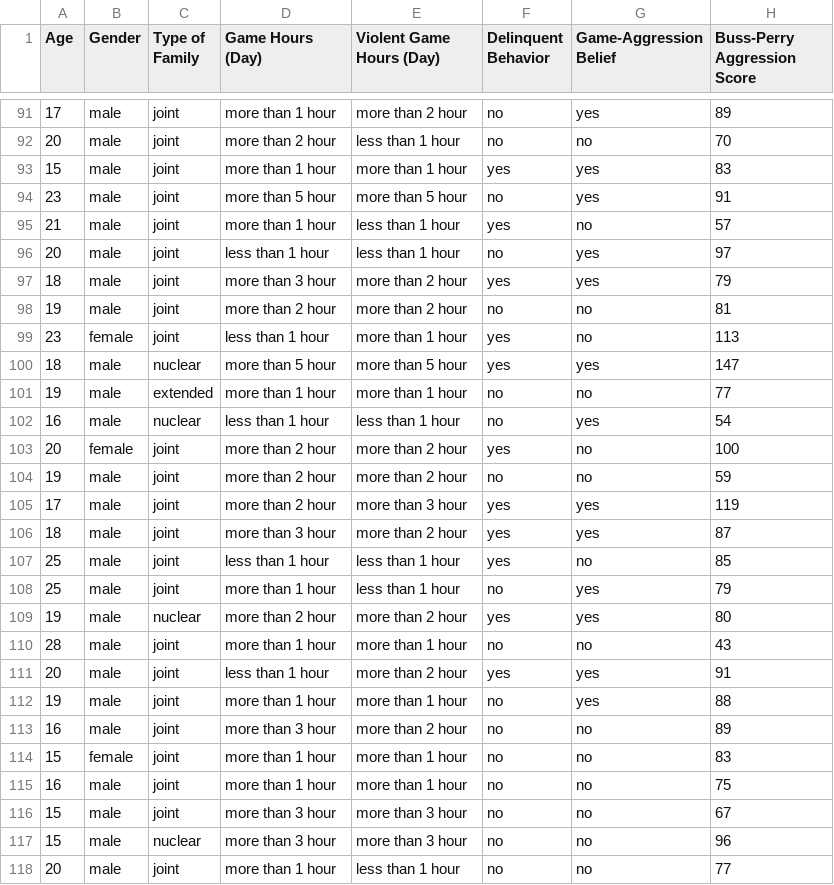
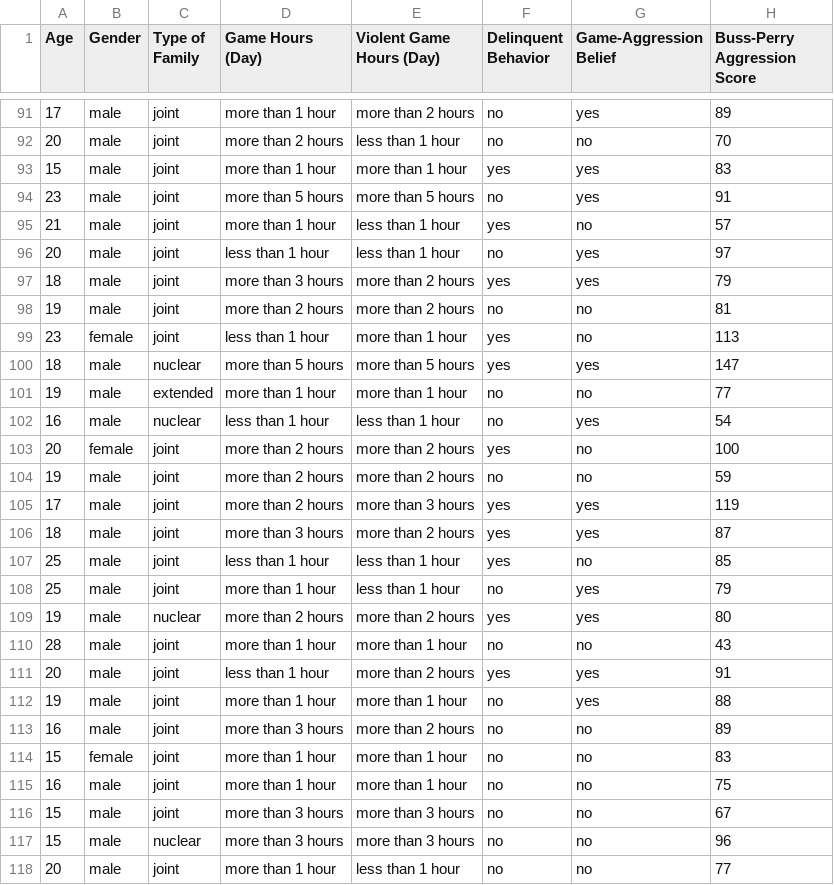
Before and after one commit to steven-LSC/video-game-data-visualization, a CSV file: public/aggression-analysis.csv, drawn as a sheet; only a part is shown, gaps mark what is left out; the diff covers the shown part only.

```diff
--- a/public/aggression-analysis.csv
+++ b/public/aggression-analysis.csv
@@ -91,28 +91,28 @@ Age,Gender,Type of Family,Game Hours (Day),Violent Game Hours (Day),Delinquent B
-17,male,joint,more than 1 hour,more than 2 hour,no,yes,89
-20,male,joint,more than 2 hour,less than 1 hour,no,no,70
+17,male,joint,more than 1 hour,more than 2 hours,no,yes,89
+20,male,joint,more than 2 hours,less than 1 hour,no,no,70
 15,male,joint,more than 1 hour,more than 1 hour,yes,yes,83
-23,male,joint,more than 5 hour,more than 5 hour,no,yes,91
+23,male,joint,more than 5 hours,more than 5 hours,no,yes,91
 21,male,joint,more than 1 hour,less than 1 hour,yes,no,57
 20,male,joint,less than 1 hour,less than 1 hour,no,yes,97
-18,male,joint,more than 3 hour,more than 2 hour,yes,yes,79
-19,male,joint,more than 2 hour,more than 2 hour,no,no,81
+18,male,joint,more than 3 hours,more than 2 hours,yes,yes,79
+19,male,joint,more than 2 hours,more than 2 hours,no,no,81
 23,female,joint,less than 1 hour,more than 1 hour,yes,no,113
-18,male,nuclear,more than 5 hour,more than 5 hour,yes,yes,147
+18,male,nuclear,more than 5 hours,more than 5 hours,yes,yes,147
 19,male,extended,more than 1 hour,more than 1 hour,no,no,77
 16,male,nuclear,less than 1 hour,less than 1 hour,no,yes,54
-20,female,joint,more than 2 hour,more than 2 hour,yes,no,100
-19,male,joint,more than 2 hour,more than 2 hour,no,no,59
-17,male,joint,more than 2 hour,more than 3 hour,yes,yes,119
-18,male,joint,more than 3 hour,more than 2 hour,yes,yes,87
+20,female,joint,more than 2 hours,more than 2 hours,yes,no,100
+19,male,joint,more than 2 hours,more than 2 hours,no,no,59
+17,male,joint,more than 2 hours,more than 3 hours,yes,yes,119
+18,male,joint,more than 3 hours,more than 2 hours,yes,yes,87
 25,male,joint,less than 1 hour,less than 1 hour,yes,no,85
 25,male,joint,more than 1 hour,less than 1 hour,no,yes,79
-19,male,nuclear,more than 2 hour,more than 2 hour,yes,yes,80
+19,male,nuclear,more than 2 hours,more than 2 hours,yes,yes,80
 28,male,joint,more than 1 hour,more than 1 hour,no,no,43
-20,male,joint,less than 1 hour,more than 2 hour,yes,yes,91
+20,male,joint,less than 1 hour,more than 2 hours,yes,yes,91
 19,male,joint,more than 1 hour,more than 1 hour,no,yes,88
-16,male,joint,more than 3 hour,more than 2 hour,no,no,89
+16,male,joint,more than 3 hours,more than 2 hours,no,no,89
 15,female,joint,more than 1 hour,more than 1 hour,no,no,83
 16,male,joint,more than 1 hour,more than 1 hour,no,no,75
-15,male,joint,more than 3 hour,more than 3 hour,no,no,67
-15,male,nuclear,more than 3 hour,more than 3 hour,no,no,96
+15,male,joint,more than 3 hours,more than 3 hours,no,no,67
+15,male,nuclear,more than 3 hours,more than 3 hours,no,no,96
 20,male,joint,more than 1 hour,less than 1 hour,no,no,77
```
Also changed, not shown: 76 edited cells elsewhere in this file, 8 other files.
